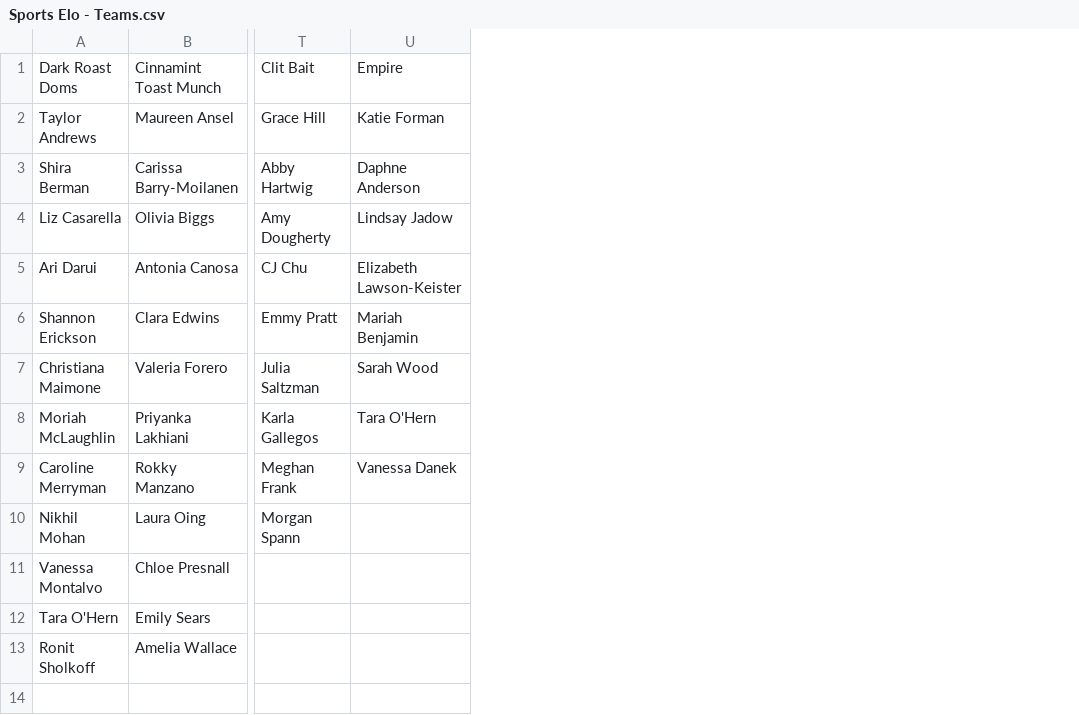
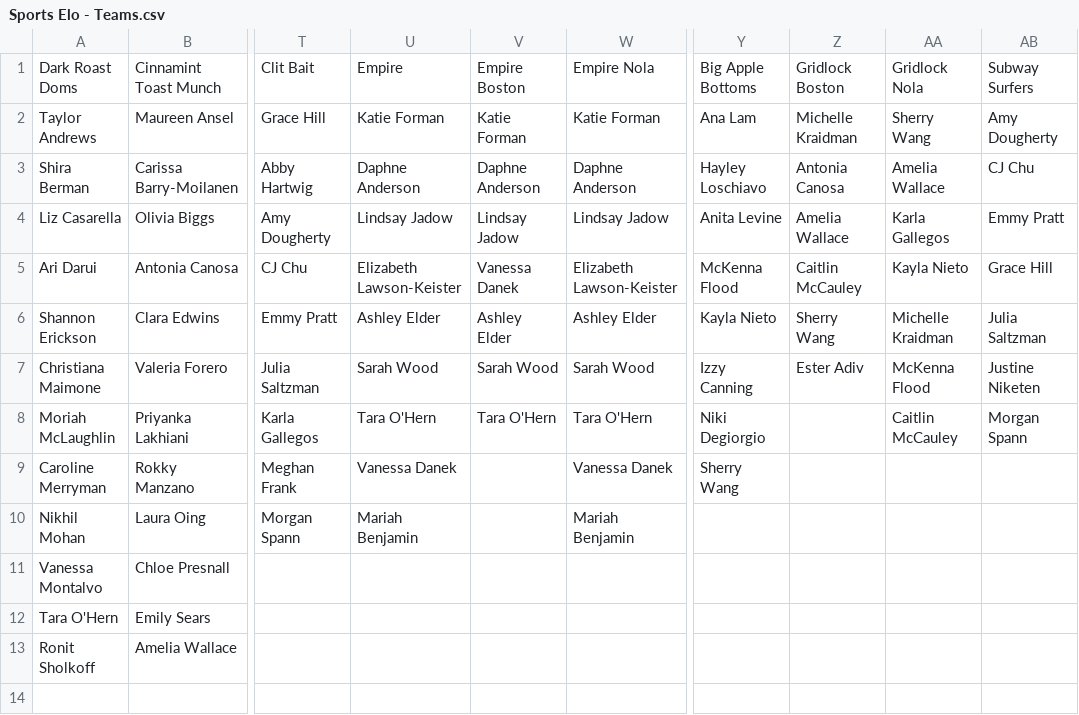
Before and after one commit to SamPease/BARSElo, a CSV file: Sports Elo - Teams.csv, drawn as a sheet; only a part is shown, gaps mark what is left out; the diff names each change by its address in the sheet, - before the commit and + after, or states it on an @@ line.

```diff
--- a/Sports Elo - Teams.csv
+++ b/Sports Elo - Teams.csv
+column V, rows 1-8: Empire Boston | Katie Forman | Daphne Anderson | Lindsay Jadow | Vanessa Danek | Ashley Elder | Sarah Wood | Tara O'Hern
+column W, rows 1-10: Empire Nola | Katie Forman | Daphne Anderson | Lindsay Jadow | Elizabeth Lawson-Keister | Ashley Elder | Sarah Wood | Tara O'Hern | Vanessa Danek | Mariah Benjamin
+column Y, rows 1-9: Big Apple Bottoms | Ana Lam | Hayley Loschiavo | Anita Levine | McKenna Flood | Kayla Nieto | Izzy Canning | Niki Degiorgio | Sherry Wang
+column Z, rows 1-7: Gridlock Boston | Michelle Kraidman | Antonia Canosa | Amelia Wallace | Caitlin McCauley | Sherry Wang | Ester Adiv
+column AA, rows 1-8: Gridlock Nola | Sherry Wang | Amelia Wallace | Karla Gallegos | Kayla Nieto | Michelle Kraidman | McKenna Flood | Caitlin McCauley
+column AB, rows 1-8: Subway Surfers | Amy Dougherty | CJ Chu | Emmy Pratt | Grace Hill | Julia Saltzman | Justine Niketen | Morgan Spann
-U6: Mariah Benjamin
+U6: Ashley Elder
-U10: (empty)
+U10: Mariah Benjamin
```
Also changed, not shown: Sports Elo - Games.csv, 3 other files.
